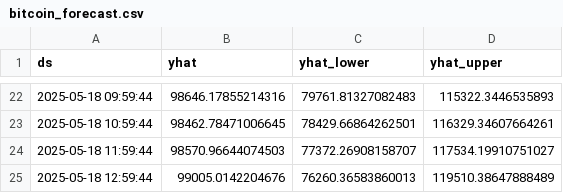
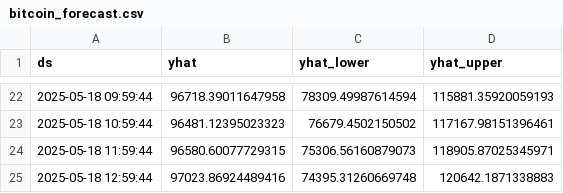
Before and after one commit to AjaykumarBalakannan/bitcoin-qlik, a CSV file: bitcoin_forecast.csv, drawn as a sheet; only a part is shown, gaps mark what is left out; the diff covers the shown part only.

```diff
--- a/bitcoin_forecast.csv
+++ b/bitcoin_forecast.csv
@@ -22,4 +22,4 @@ ds,yhat,yhat_lower,yhat_upper
-2025-05-18 09:59:44,98646.17855214316,79761.81327082483,115322.3446535893
-2025-05-18 10:59:44,98462.78471006645,78429.66864262501,116329.34607664261
-2025-05-18 11:59:44,98570.96644074503,77372.26908158707,117534.19910751027
-2025-05-18 12:59:44,99005.0142204676,76260.36583860013,119510.38647888489
+2025-05-18 09:59:44,96718.39011647958,78309.49987614594,115881.35920059193
+2025-05-18 10:59:44,96481.12395023323,76679.4502150502,117167.98151396461
+2025-05-18 11:59:44,96580.60077729315,75306.56160879073,118905.87025345971
+2025-05-18 12:59:44,97023.86924489416,74395.31260669748,120642.1871338883
```
Also changed, not shown: 60 edited cells elsewhere in this file, bitcoin_analytics.csv, bitcoin_realtime.csv.
